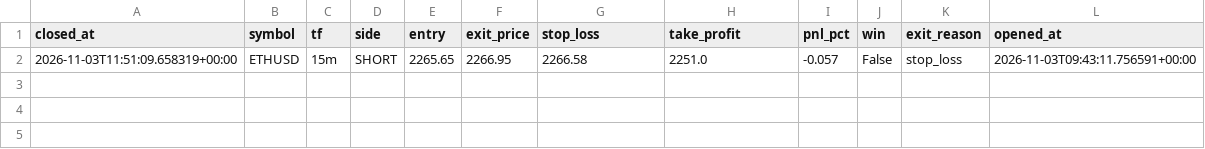
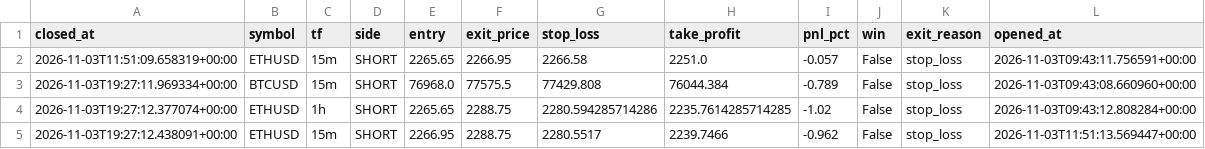
Before and after one commit to prabeensahu123-ui/leverage-rebooted, a CSV file: algo_bot/trades.csv, drawn as a sheet; the diff names each change by its address in the sheet, - before the commit and + after, or states it on an @@ line.

```diff
--- a/algo_bot/trades.csv
+++ b/algo_bot/trades.csv
+row 3: 2026-11-03T19:27:11.969334+00:00 | BTCUSD | 15m | SHORT | 76968.0 | 77575.5 | 77429.808 | 76044.384 | -0.789 | False | stop_loss | 2026-11-03T09:43:08.660960+00:00
+row 4: 2026-11-03T19:27:12.377074+00:00 | ETHUSD | 1h | SHORT | 2265.65 | 2288.75 | 2280.594285714286 | 2235.7614285714285 | -1.02 | False | stop_loss | 2026-11-03T09:43:12.808284+00:00
+row 5: 2026-11-03T19:27:12.438091+00:00 | ETHUSD | 15m | SHORT | 2266.95 | 2288.75 | 2280.5517 | 2239.7466 | -0.962 | False | stop_loss | 2026-11-03T11:51:13.569447+00:00
```
Also changed, not shown: 1 other file.
